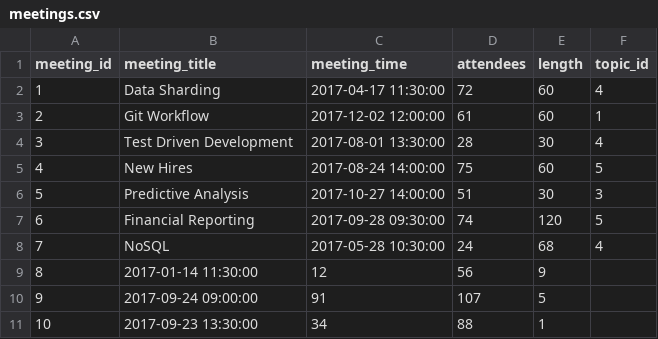
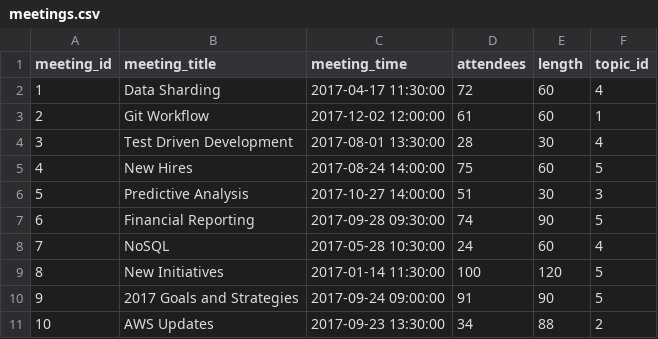
Before and after one commit to jabrabec/MeetingMetrics_Hackathon, a CSV file: seed_data/meetings.csv, drawn as a sheet.

Commit message:
seed data ready

```diff
--- a/seed_data/meetings.csv
+++ b/seed_data/meetings.csv
@@ -6,6 +6,6 @@ meeting_id,meeting_title,meeting_time,attendees,length,topic_id
 5,Predictive Analysis,2017-10-27 14:00:00,51,30,3
-6,Financial Reporting,2017-09-28 09:30:00,74,120,5
-7,NoSQL,2017-05-28 10:30:00,24,68,4
-8,2017-01-14 11:30:00,12,56,9
-9,2017-09-24 09:00:00,91,107,5
-10,2017-09-23 13:30:00,34,88,1
+6,Financial Reporting,2017-09-28 09:30:00,74,90,5
+7,NoSQL,2017-05-28 10:30:00,24,60,4
+8,New Initiatives,2017-01-14 11:30:00,100,120,5
+9,2017 Goals and Strategies,2017-09-24 09:00:00,91,90,5
+10,AWS Updates,2017-09-23 13:30:00,34,88,2
```
